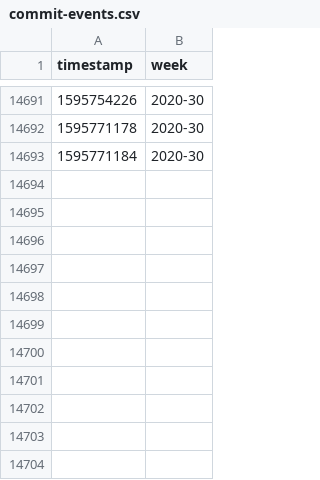
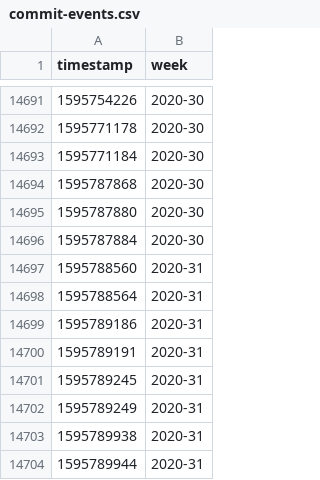
Before and after one commit to lepisma/lepisma.github.io, a CSV file: assets/commit-events.csv, drawn as a sheet; only a part is shown, gaps mark what is left out.

```diff
--- a/assets/commit-events.csv
+++ b/assets/commit-events.csv
@@ -14693 +14693,12 @@ timestamp,week
 1595771184,2020-30
+1595787868,2020-30
+1595787880,2020-30
+1595787884,2020-30
+1595788560,2020-31
+1595788564,2020-31
+1595789186,2020-31
+1595789191,2020-31
+1595789245,2020-31
+1595789249,2020-31
+1595789938,2020-31
+1595789944,2020-31
```
Also changed, not shown: 4 other files.
